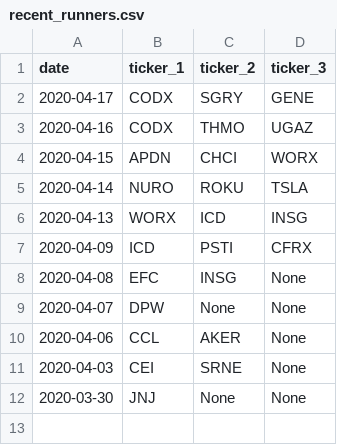
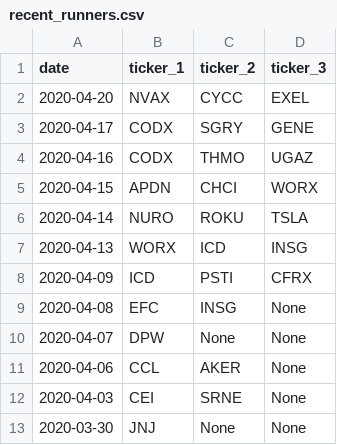
Before and after one commit to isakson98/Auxillary-Trading-Application, a CSV file: recent_runners.csv, drawn as a sheet.

```diff
--- a/recent_runners.csv
+++ b/recent_runners.csv
@@ -1,2 +1,3 @@
 date,ticker_1,ticker_2,ticker_3
+2020-04-20,NVAX,CYCC,EXEL
 2020-04-17,CODX,SGRY,GENE
```
Also changed, not shown: 1 other file.
